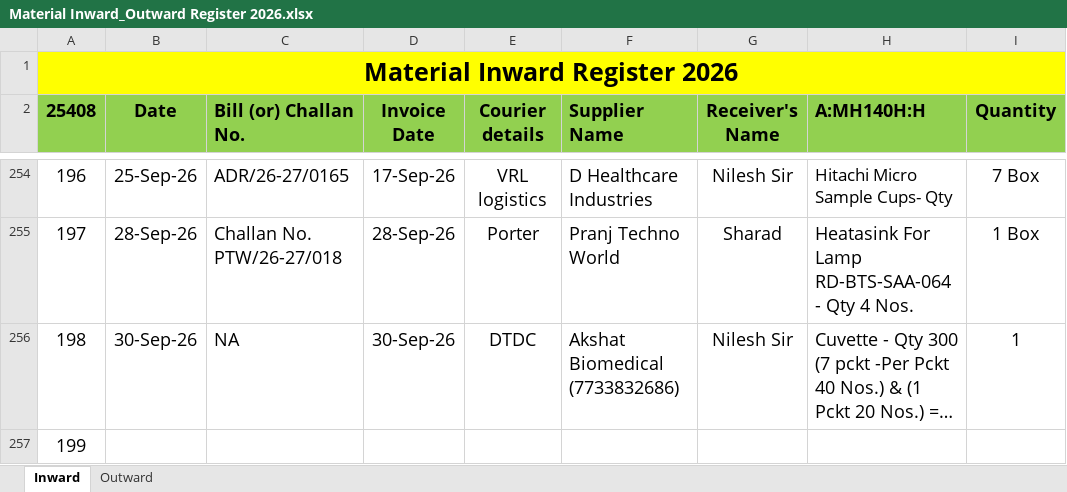
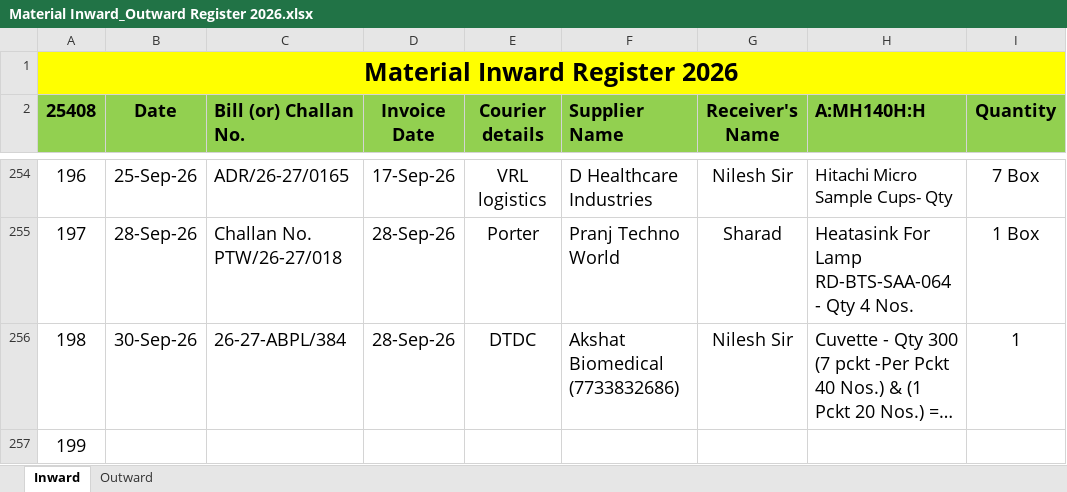
Before and after one commit to Rohidas1974/BioAmalDocument, an Excel workbook: Material Inward_Outward Register 2026.xlsx, sheet Inward, drawn as a sheet; only a part is shown, gaps mark what is left out; long unchanged cells end in …; values as stored, in another font and other column widths than the file's, no borders; the diff names each change by its address in the sheet, - before the commit and + after, or states it on an @@ line.

Commit message:
Auto-commit: 01-10-2026 18:18:02.63

```diff
--- a/Material Inward_Outward Register 2026.xlsx (sheet Inward)
+++ b/Material Inward_Outward Register 2026.xlsx (sheet Inward)
-C256 (Bill (or) Challan No.): NA
+C256 (Bill (or) Challan No.): 26-27-ABPL/384
-D256 (Invoice Date): 30-Sep-26
+D256 (Invoice Date): 28-Sep-26
```
